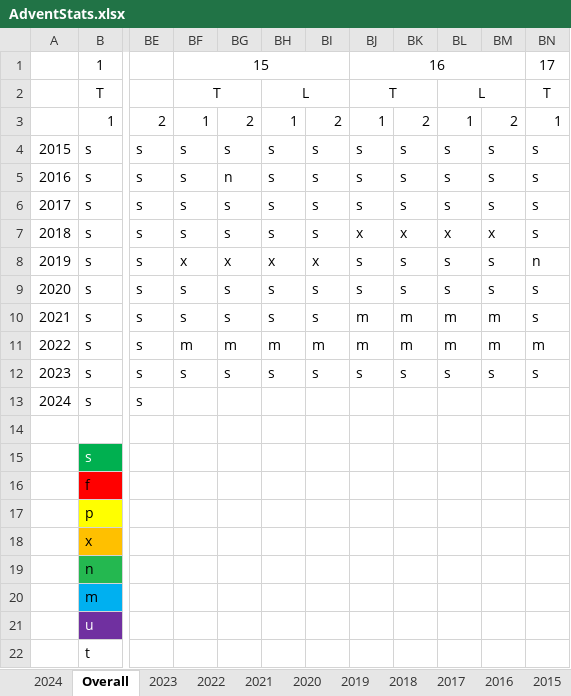
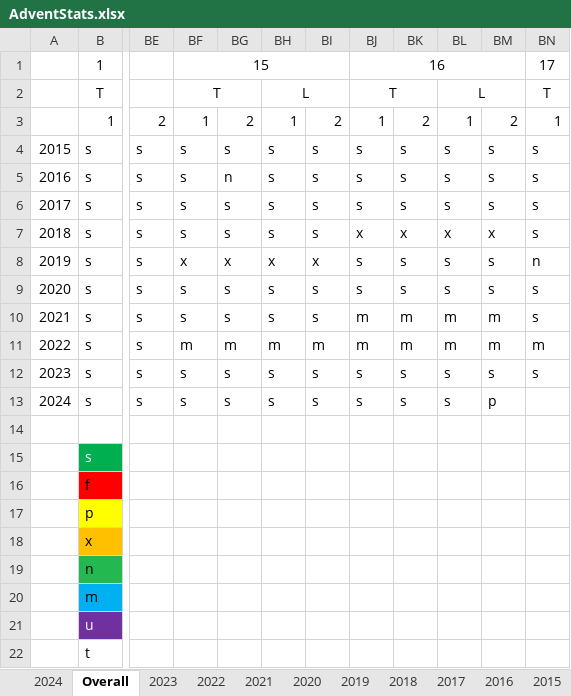
Before and after one commit to andrewscodedump/Advent, an Excel workbook: Documents/AdventStats.xlsx, sheet Overall, drawn as a sheet; only a part is shown, gaps mark what is left out; values as stored, in another font and other column widths than the file's, no borders; conditional formats not drawn; the diff names each change by its address in the sheet, - before the commit and + after, or states it on an @@ line.

```diff
--- a/Documents/AdventStats.xlsx (sheet Overall)
+++ b/Documents/AdventStats.xlsx (sheet Overall)
-BF13: (empty)
+BF13: s
-BG13: (empty)
+BG13: s
-BH13: (empty)
+BH13: s
-BI13: (empty)
+BI13: s
-BJ13: (empty)
+BJ13: s
-BK13: (empty)
+BK13: s
-BL13: (empty)
+BL13: s
-BM13: (empty)
+BM13: p
```
Also changed, not shown: sheet 2024, 10 other files.
